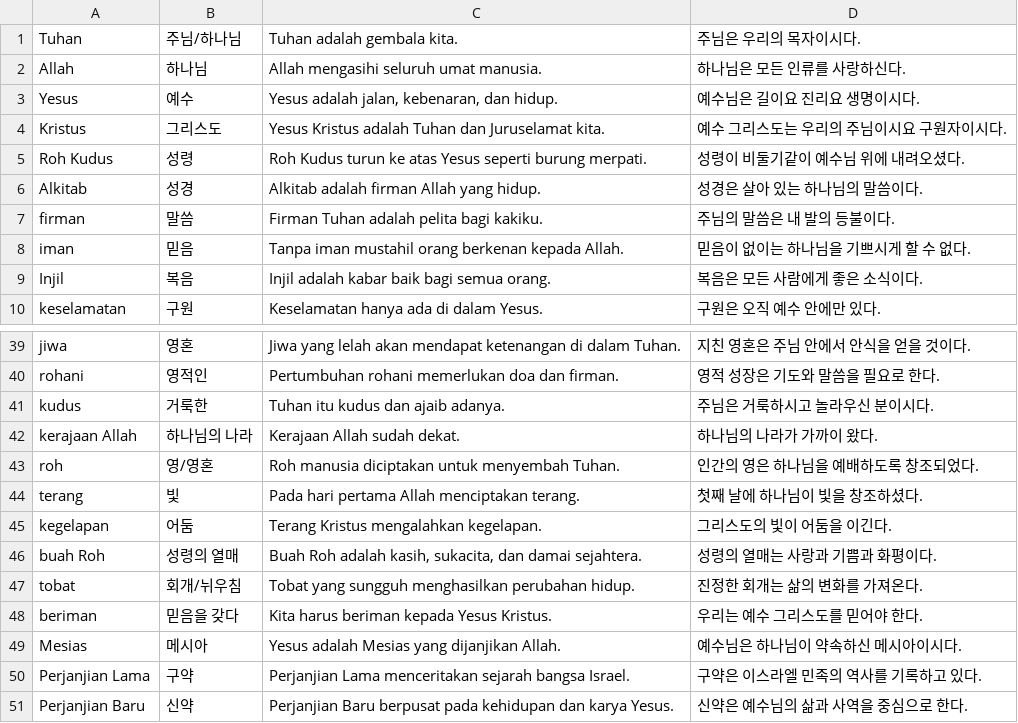
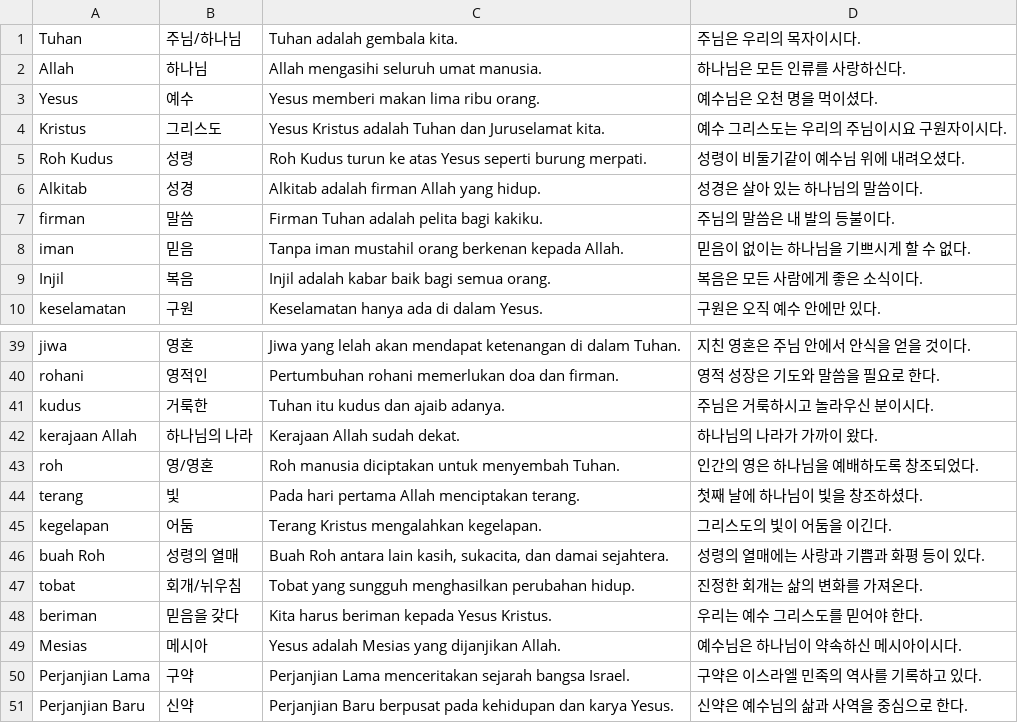
Before and after one commit to cura4world/idkr-buddy, a CSV file: data/categories/35 성경 핵심어.csv, drawn as a sheet; only a part is shown, gaps mark what is left out.

```diff
--- a/data/categories/35 성경 핵심어.csv
+++ b/data/categories/35 성경 핵심어.csv
@@ -2,3 +2,3 @@ Tuhan,주님/하나님,Tuhan adalah gembala kita.,주님은 우리의 목자이
 Allah,하나님,Allah mengasihi seluruh umat manusia.,하나님은 모든 인류를 사랑하신다.
-Yesus,예수,"Yesus adalah jalan, kebenaran, dan hidup.",예수님은 길이요 진리요 생명이시다.
+Yesus,예수,Yesus memberi makan lima ribu orang.,예수님은 오천 명을 먹이셨다.
 Kristus,그리스도,Yesus Kristus adalah Tuhan dan Juruselamat kita.,예수 그리스도는 우리의 주님이시요 구원자이시다.
@@ -45,3 +45,3 @@ terang,빛,Pada hari pertama Allah menciptakan terang.,첫째 날에 하나님
 kegelapan,어둠,Terang Kristus mengalahkan kegelapan.,그리스도의 빛이 어둠을 이긴다.
-buah Roh,성령의 열매,"Buah Roh adalah kasih, sukacita, dan damai sejahtera.",성령의 열매는 사랑과 기쁨과 화평이다.
+buah Roh,성령의 열매,"Buah Roh antara lain kasih, sukacita, dan damai sejahtera.",성령의 열매에는 사랑과 기쁨과 화평 등이 있다.
 tobat,회개/뉘우침,Tobat yang sungguh menghasilkan perubahan hidup.,진정한 회개는 삶의 변화를 가져온다.
```
